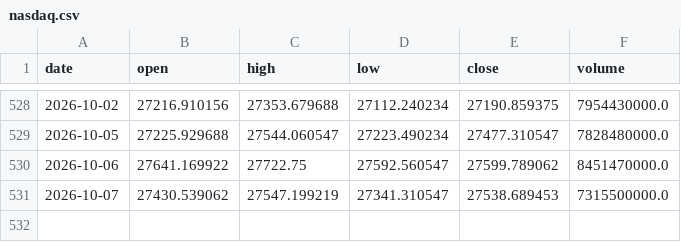
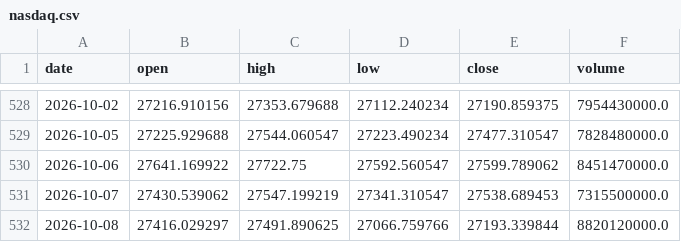
Before and after one commit to Isaac-Lee/market-indicator-tracker, a CSV file: data/nasdaq.csv, drawn as a sheet; only a part is shown, gaps mark what is left out; the diff names each change by its address in the sheet, - before the commit and + after, or states it on an @@ line.

```diff
--- a/data/nasdaq.csv
+++ b/data/nasdaq.csv
+row 532: 2026-10-08 | 27416.029297 | 27491.890625 | 27066.759766 | 27193.339844 | 8820120000.0
```
Also changed, not shown: data/btc.csv, data/dow.csv, 20 other files.
